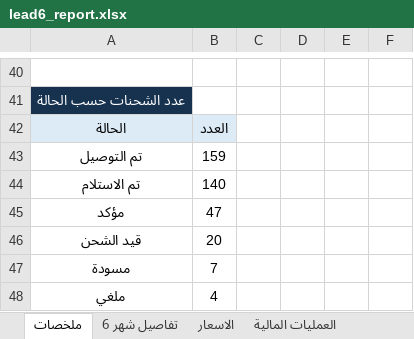
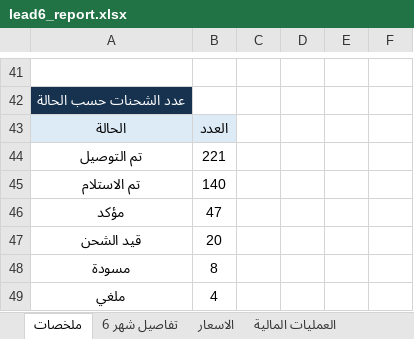
Before and after one commit to ghaidaqu/lead, an Excel workbook: output/lead6_report.xlsx, sheet ملخصات, drawn as a sheet; only a part is shown, gaps mark what is left out; values as stored, in another font and other column widths than the file's, no borders; addresses are those after the commit; the diff covers the shown part only; the diff names each change by its address in the sheet, - before the commit and + after, or states it on an @@ line.

```diff
--- a/output/lead6_report.xlsx (sheet ملخصات)
+++ b/output/lead6_report.xlsx (sheet ملخصات)
-B44: 159
+B44: 221
-B48: 7
+B48: 8
```
Also changed, not shown: 1 added row and 20 edited cells elsewhere in this sheet, sheet تفاصيل شهر 6, 2 other files.
